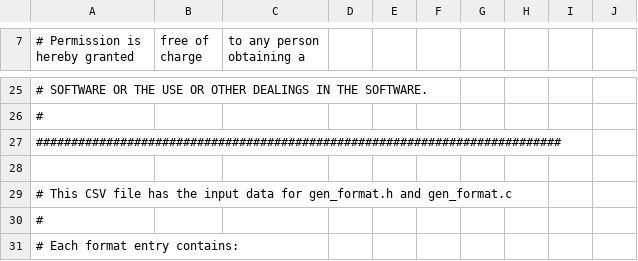
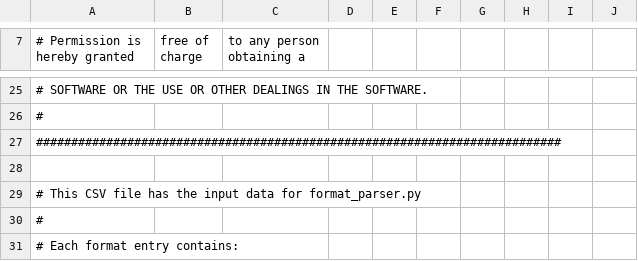
Before and after one commit to wmjb/mesa-trinity, a CSV file: src/mesa/main/formats.csv, drawn as a sheet; only a part is shown, gaps mark what is left out.

Commit message:
mesa: Update comment
Signed-off-by: Anuj Phogat <anuj.phogat@gmail.com>

```diff
--- a/src/mesa/main/formats.csv
+++ b/src/mesa/main/formats.csv
@@ -28,3 +28,3 @@
 
-# This CSV file has the input data for gen_format.h and gen_format.c
+# This CSV file has the input data for format_parser.py
 #
```
